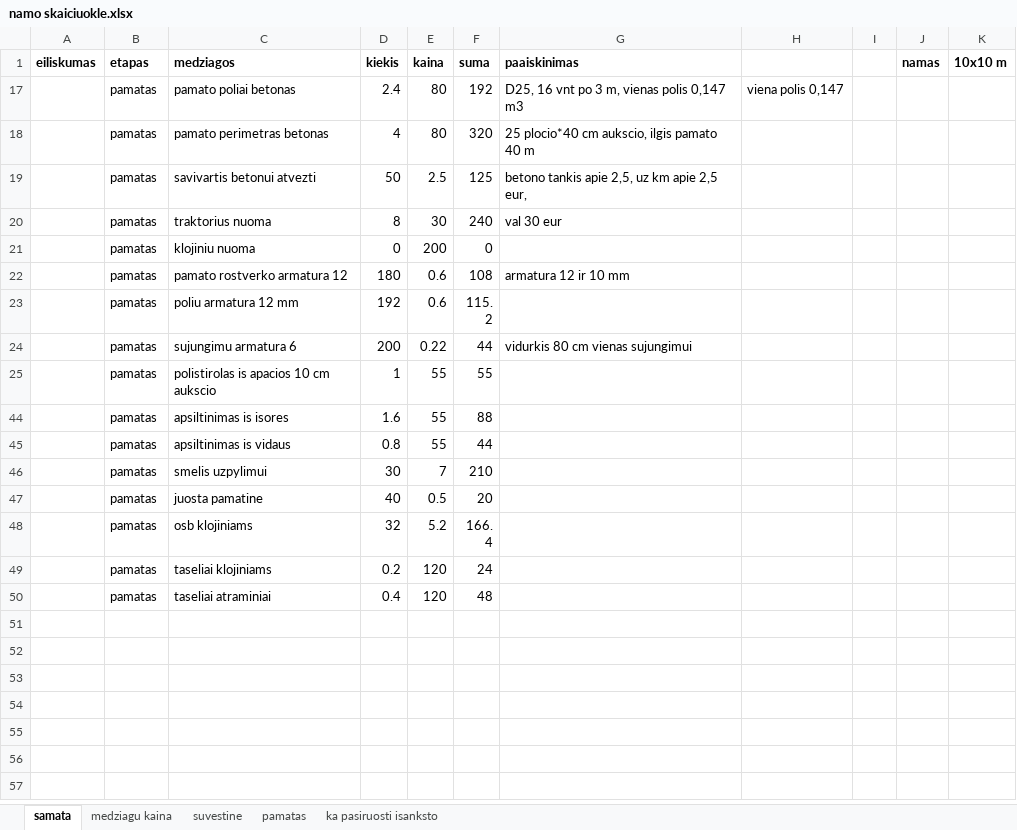
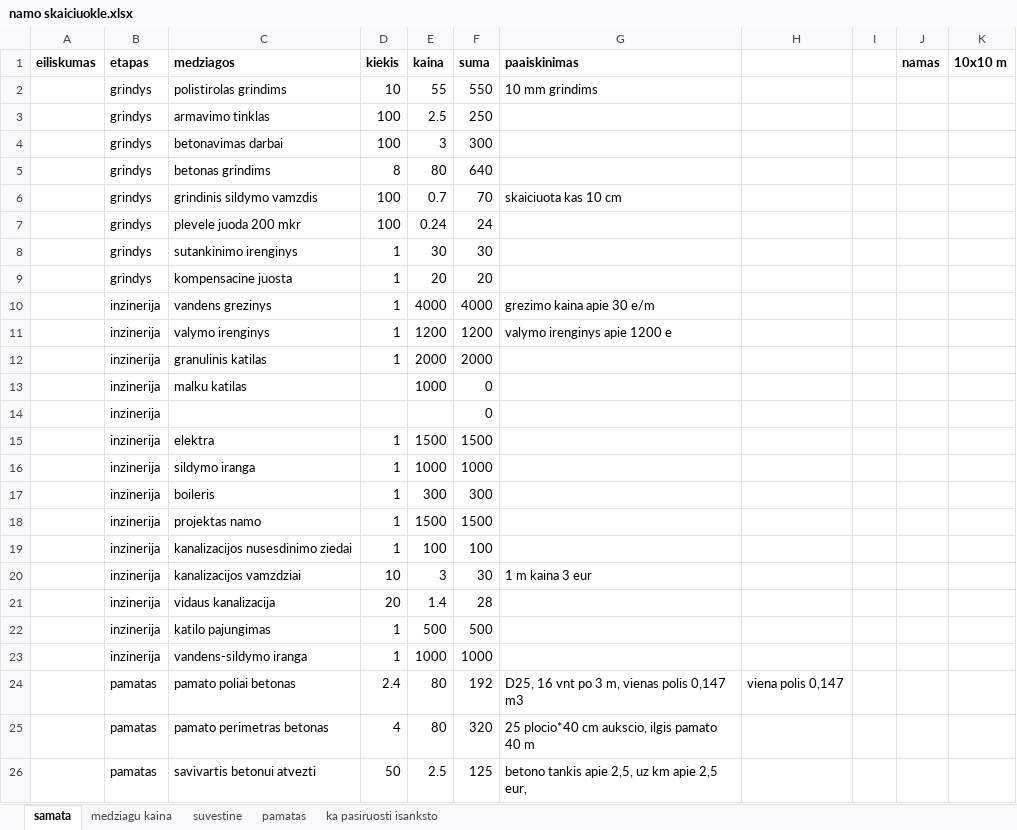
Before and after one commit to raimondassi/JavaKursai, an Excel workbook: paskaitu medziaga/naujas namas/namo skaiciuokle.xlsx, sheet samata, drawn as a sheet; only a part is shown; the shorter side is filled out with more unchanged rows; values as stored, in another font and other column widths than the file's, no borders; the diff covers the shown part only; the diff names each change by its address in the sheet, - before the commit and + after, or states it on an @@ line.

```diff
--- a/paskaitu medziaga/naujas namas/namo skaiciuokle.xlsx (sheet samata)
+++ b/paskaitu medziaga/naujas namas/namo skaiciuokle.xlsx (sheet samata)
+row 2:  | grindys | polistirolas grindims | 10 | 55 | 550 | 10 mm grindims
+row 3:  | grindys | armavimo tinklas | 100 | 2.5 | 250
+row 4:  | grindys | betonavimas darbai | 100 | 3 | 300
+row 5:  | grindys | betonas grindims | 8 | 80 | 640
+row 6:  | grindys | grindinis sildymo vamzdis | 100 | 0.7 | 70 | skaiciuota kas 10 cm
+row 7:  | grindys | plevele juoda 200 mkr | 100 | 0.24 | 24
+row 8:  | grindys | sutankinimo irenginys | 1 | 30 | 30
+row 9:  | grindys | kompensacine juosta | 1 | 20 | 20
+row 10:  | inzinerija | vandens grezinys | 1 | 4000 | 4000 | grezimo kaina apie 30 e/m
@@ row 11 unhidden:  | inzinerija | valymo irenginys | 1 | 1200 | 1200 | valymo irenginys apie 1200 e @@
+row 12:  | inzinerija | granulinis katilas | 1 | 2000 | 2000
+row 13:  | inzinerija | malku katilas |  | 1000 | 0
+row 14:  | inzinerija |  |  |  | 0
@@ row 15 unhidden:  | inzinerija | elektra | 1 | 1500 | 1500 @@
@@ row 16 unhidden:  | inzinerija | sildymo iranga | 1 | 1000 | 1000 @@
@@ row 17 unhidden:  | inzinerija | boileris | 1 | 300 | 300 @@
@@ row 18 unhidden:  | inzinerija | projektas namo | 1 | 1500 | 1500 @@
+row 19:  | inzinerija | kanalizacijos nusesdinimo ziedai | 1 | 100 | 100
+row 20:  | inzinerija | kanalizacijos vamzdziai | 10 | 3 | 30 | 1 m kaina 3 eur
+row 21:  | inzinerija | vidaus kanalizacija | 20 | 1.4 | 28
+row 22:  | inzinerija | katilo pajungimas | 1 | 500 | 500
+row 23:  | inzinerija | vandens-sildymo iranga | 1 | 1000 | 1000
```
Also changed, not shown: 36 added rows and 6 hidden or unhidden rows elsewhere in this sheet, sheet suvestine, sheet medziagu kaina, formulas that keep their value, hidden cells.
